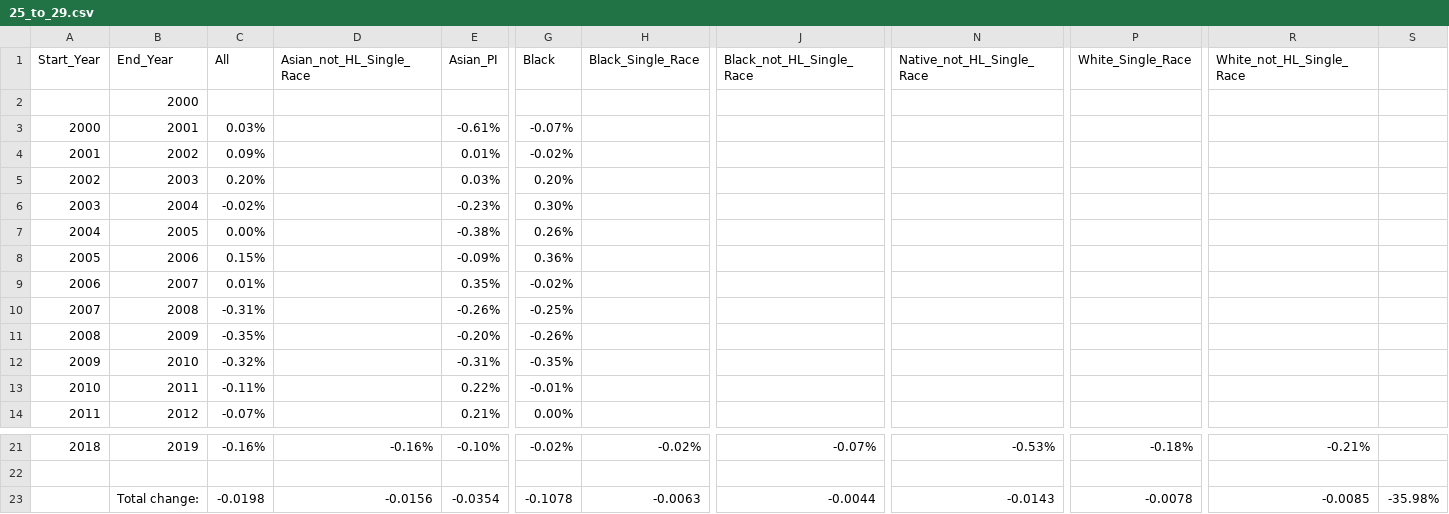
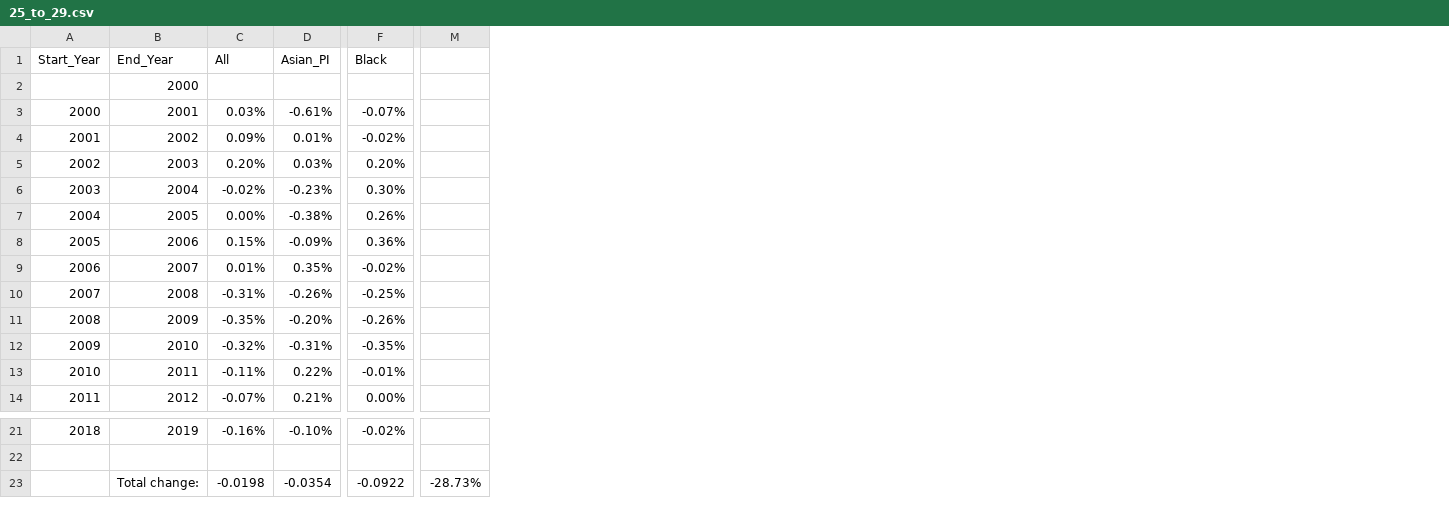
Before and after one commit to chloelinli/image-classification, a CSV file: projects/us_birth_rate_trends_20221006/percentage_differences/25_to_29.csv, drawn as a sheet; only a part is shown, gaps mark what is left out; removed rows and columns are numbered as before the commit, all else as after; the diff names each change by its address in the sheet, - before the commit and + after, or states it on an @@ line.

```diff
--- a/projects/us_birth_rate_trends_20221006/percentage_differences/25_to_29.csv
+++ b/projects/us_birth_rate_trends_20221006/percentage_differences/25_to_29.csv
-column D (Asian_not_HL_Single_Race), rows 21-23: -0.16% |  | -0.0156
-column H (Black_Single_Race), rows 21-23: -0.02% |  | -0.0063
-column J (Black_not_HL_Single_Race), rows 21-23: -0.07% |  | -0.0044
-column N (Native_not_HL_Single_Race), rows 21-23: -0.53% |  | -0.0143
-column P (White_Single_Race), rows 21-23: -0.18% |  | -0.0078
-column R (White_not_HL_Single_Race), rows 21-23: -0.21% |  | -0.0085
-column S, row 23: -35.98%
+column M, row 23: -28.73%
-F23 (Black): -0.1078
+F23 (Black): -0.0922
```
Also changed, not shown: projects/us_birth_rate_trends_20221006/percentage_differences/15_to_19.csv, projects/us_birth_rate_trends_20221006/percentage_differences/20_to_24.csv, 5 other files.
